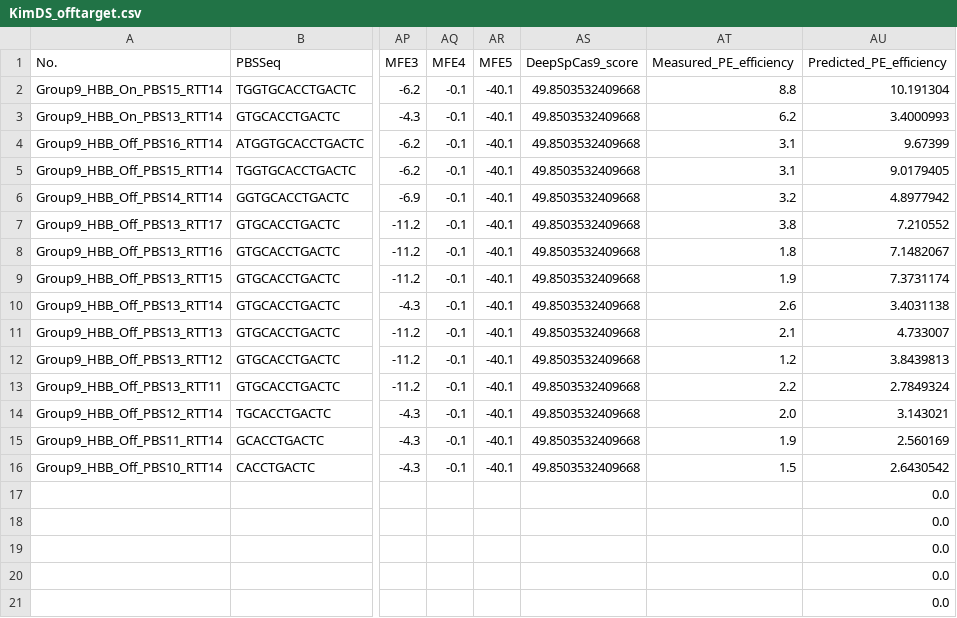
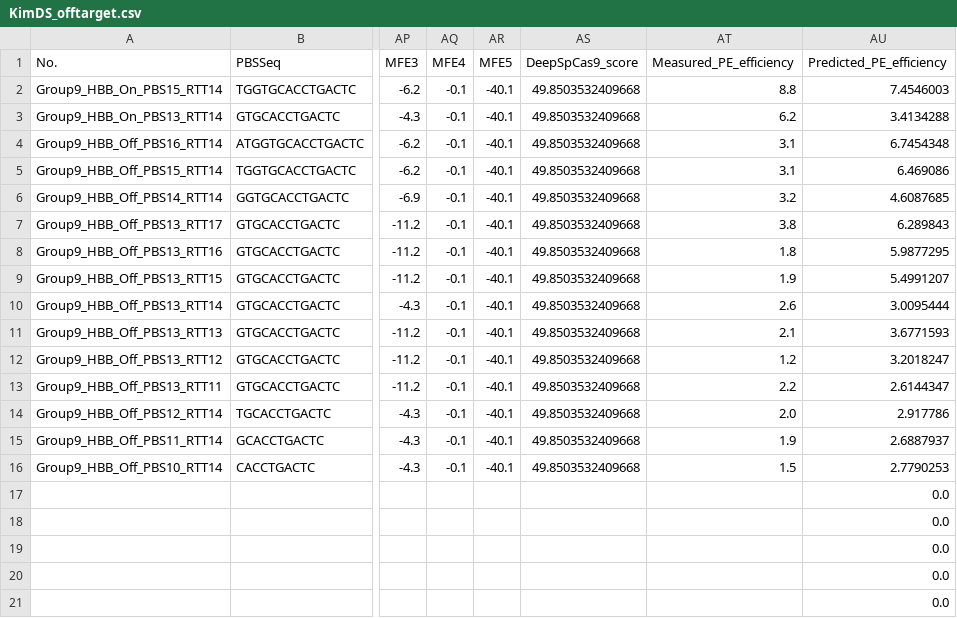
Before and after one commit to yumin-c/DeepPrime, a CSV file: results/offtarget/KimDS_offtarget.csv, drawn as a sheet; only a part is shown, gaps mark what is left out; the diff names each change by its address in the sheet, - before the commit and + after, or states it on an @@ line.

Commit message:
Update offtarget data augmentation code.

```diff
--- a/results/offtarget/KimDS_offtarget.csv
+++ b/results/offtarget/KimDS_offtarget.csv
-AU2 (Predicted_PE_efficiency): 10.191304
+AU2 (Predicted_PE_efficiency): 7.4546003
-AU3 (Predicted_PE_efficiency): 3.4000993
+AU3 (Predicted_PE_efficiency): 3.4134288
-AU4 (Predicted_PE_efficiency): 9.67399
+AU4 (Predicted_PE_efficiency): 6.7454348
-AU5 (Predicted_PE_efficiency): 9.0179405
+AU5 (Predicted_PE_efficiency): 6.469086
-AU6 (Predicted_PE_efficiency): 4.8977942
+AU6 (Predicted_PE_efficiency): 4.6087685
-AU7 (Predicted_PE_efficiency): 7.210552
+AU7 (Predicted_PE_efficiency): 6.289843
-AU8 (Predicted_PE_efficiency): 7.1482067
+AU8 (Predicted_PE_efficiency): 5.9877295
-AU9 (Predicted_PE_efficiency): 7.3731174
+AU9 (Predicted_PE_efficiency): 5.4991207
-AU10 (Predicted_PE_efficiency): 3.4031138
+AU10 (Predicted_PE_efficiency): 3.0095444
-AU11 (Predicted_PE_efficiency): 4.733007
+AU11 (Predicted_PE_efficiency): 3.6771593
-AU12 (Predicted_PE_efficiency): 3.8439813
+AU12 (Predicted_PE_efficiency): 3.2018247
-AU13 (Predicted_PE_efficiency): 2.7849324
+AU13 (Predicted_PE_efficiency): 2.6144347
-AU14 (Predicted_PE_efficiency): 3.143021
+AU14 (Predicted_PE_efficiency): 2.917786
-AU15 (Predicted_PE_efficiency): 2.560169
+AU15 (Predicted_PE_efficiency): 2.6887937
-AU16 (Predicted_PE_efficiency): 2.6430542
+AU16 (Predicted_PE_efficiency): 2.7790253
```
Also changed, not shown: 8 other files.
